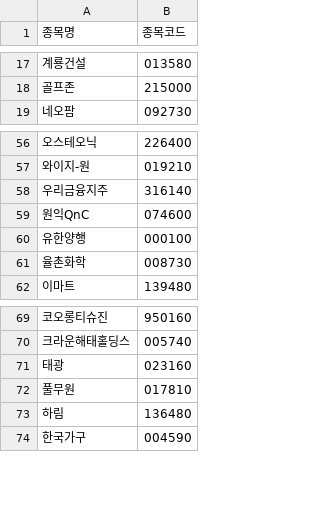
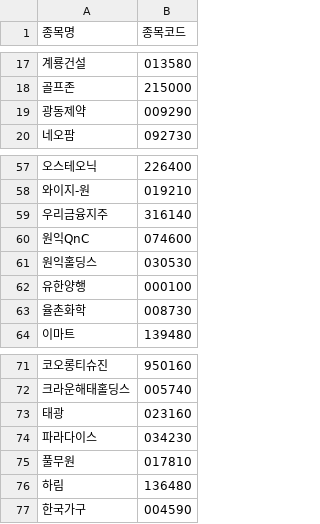
Before and after one commit to frel7022-png/orchestra, a CSV file: stock_code_cache.csv, drawn as a sheet; only a part is shown, gaps mark what is left out; the diff names each change by its address in the sheet, - before the commit and + after, or states it on an @@ line.

```diff
--- a/stock_code_cache.csv
+++ b/stock_code_cache.csv
+row 19: 광동제약 | 009290
+row 61: 원익홀딩스 | 030530
+row 74: 파라다이스 | 034230
```
Also changed, not shown: checkpoint_holdings.csv, portfolio_data.csv, 6 other files.
